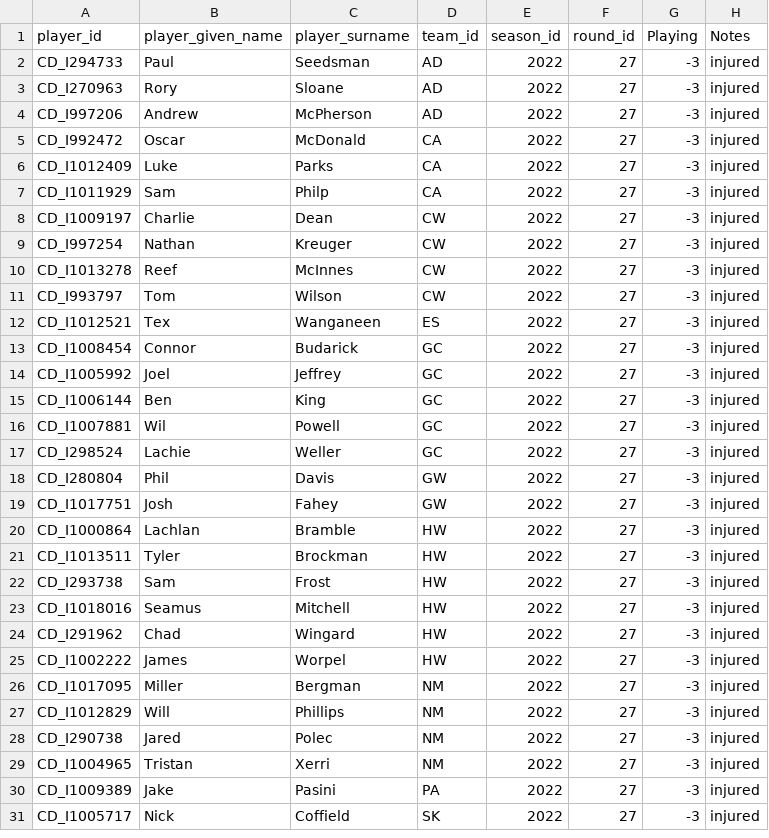
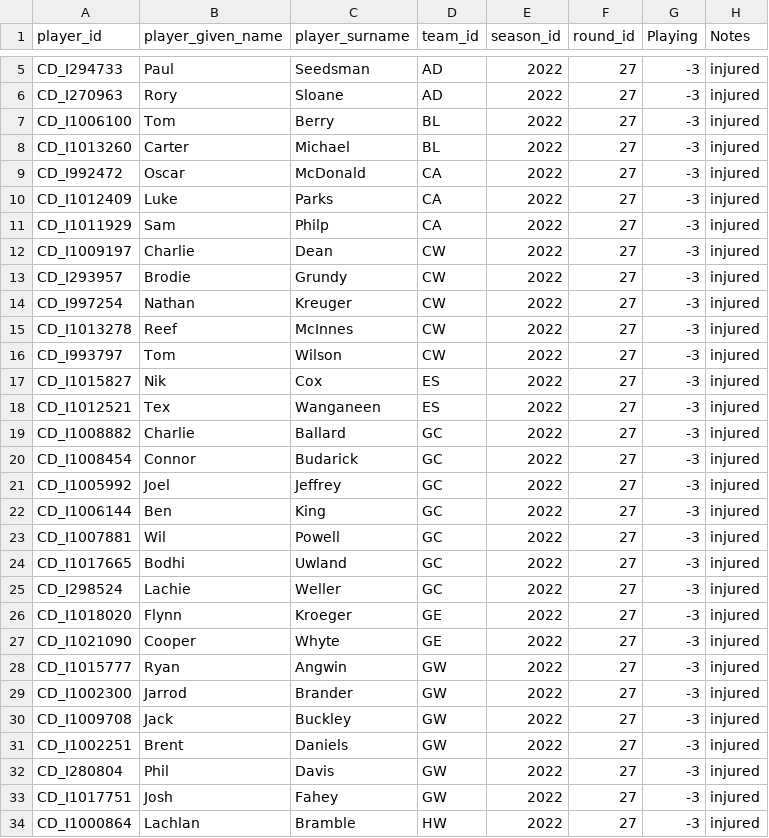
Before and after one commit to aflwfantasy/dataFFF, a CSV file: 2022FFF_injury_manual.csv, drawn as a sheet; only a part is shown, gaps mark what is left out; the shorter side is filled out with more unchanged rows; the diff covers the shown part only.

Commit message:
commit from JM on 2022-08-16

```diff
--- a/2022FFF_injury_manual.csv
+++ b/2022FFF_injury_manual.csv
@@ -3,3 +6,4 @@ CD_I294733,Paul,Seedsman,AD,2022,27,-3,injured
 CD_I270963,Rory,Sloane,AD,2022,27,-3,injured
-CD_I997206,Andrew,McPherson,AD,2022,27,-3,injured
+CD_I1006100,Tom,Berry,BL,2022,27,-3,injured
+CD_I1013260,Carter,Michael,BL,2022,27,-3,injured
 CD_I992472,Oscar,McDonald,CA,2022,27,-3,injured
@@ -8,2 +12,3 @@ CD_I1011929,Sam,Philp,CA,2022,27,-3,injured
 CD_I1009197,Charlie,Dean,CW,2022,27,-3,injured
+CD_I293957,Brodie,Grundy,CW,2022,27,-3,injured
 CD_I997254,Nathan,Kreuger,CW,2022,27,-3,injured
@@ -11,3 +16,5 @@ CD_I1013278,Reef,McInnes,CW,2022,27,-3,injured
 CD_I993797,Tom,Wilson,CW,2022,27,-3,injured
+CD_I1015827,Nik,Cox,ES,2022,27,-3,injured
 CD_I1012521,Tex,Wanganeen,ES,2022,27,-3,injured
+CD_I1008882,Charlie,Ballard,GC,2022,27,-3,injured
 CD_I1008454,Connor,Budarick,GC,2022,27,-3,injured
@@ -16,3 +23,10 @@ CD_I1006144,Ben,King,GC,2022,27,-3,injured
 CD_I1007881,Wil,Powell,GC,2022,27,-3,injured
+CD_I1017665,Bodhi,Uwland,GC,2022,27,-3,injured
 CD_I298524,Lachie,Weller,GC,2022,27,-3,injured
+CD_I1018020,Flynn,Kroeger,GE,2022,27,-3,injured
+CD_I1021090,Cooper,Whyte,GE,2022,27,-3,injured
+CD_I1015777,Ryan,Angwin,GW,2022,27,-3,injured
+CD_I1002300,Jarrod,Brander,GW,2022,27,-3,injured
+CD_I1009708,Jack,Buckley,GW,2022,27,-3,injured
+CD_I1002251 ,Brent,Daniels,GW,2022,27,-3,injured
 CD_I280804,Phil,Davis,GW,2022,27,-3,injured
```
Also changed, not shown: 4 added rows and 1 moved row elsewhere in this file.
